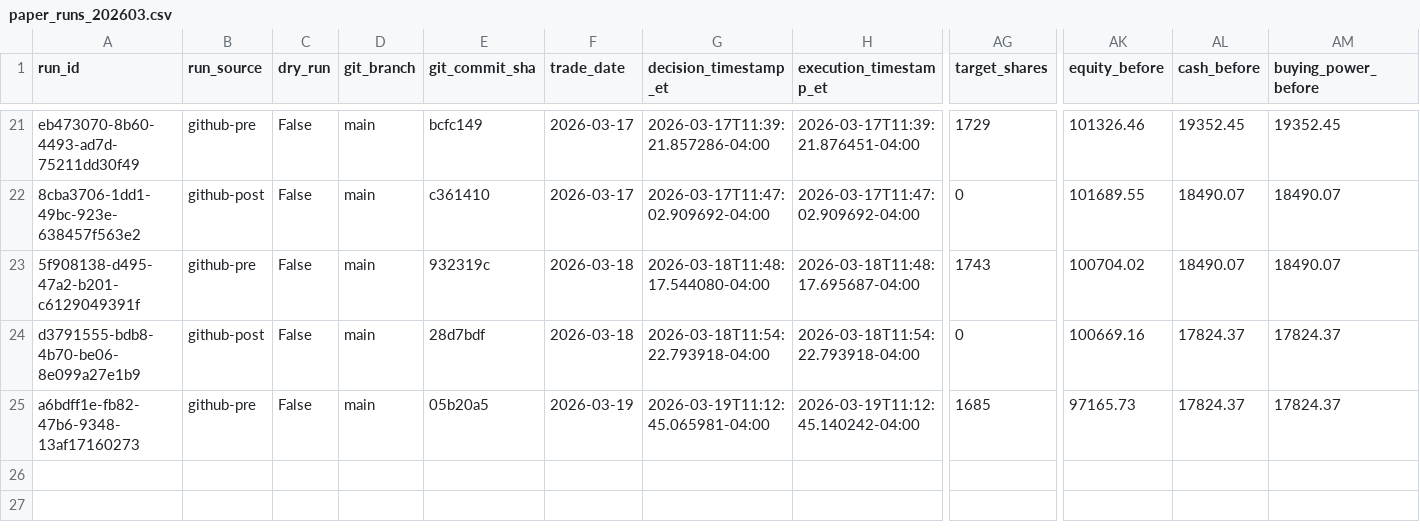
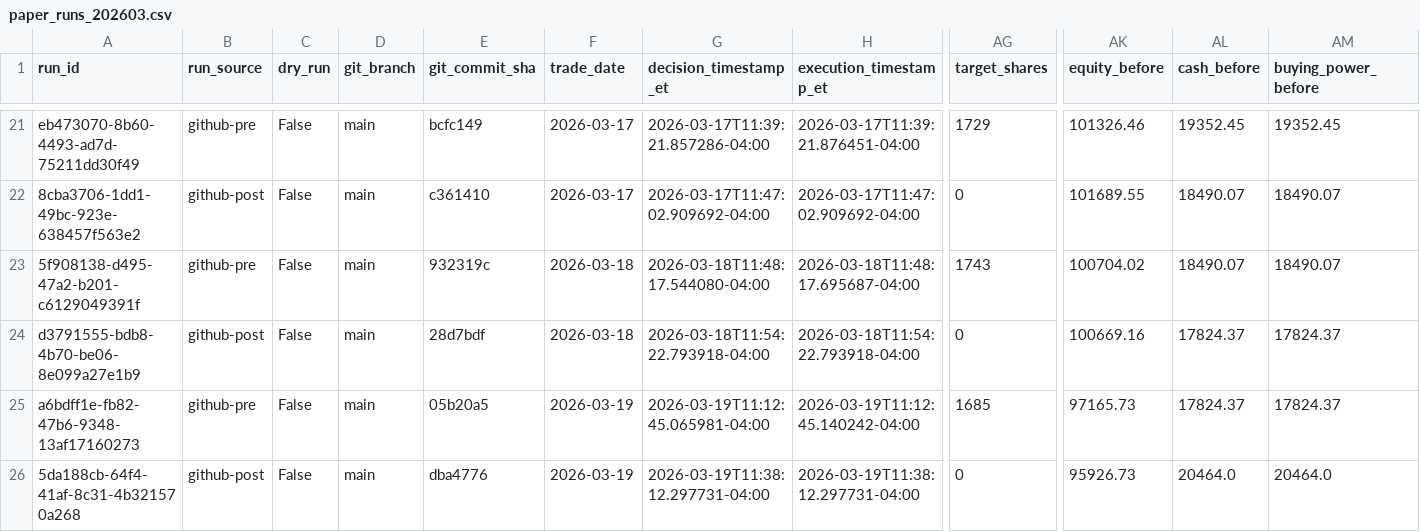
Before and after one commit to precisionhireconsultants/trading-vol-target-annual-0.40, a CSV file: logs/paper/runs/paper_runs_202603.csv, drawn as a sheet; only a part is shown, gaps mark what is left out; rows hold the shown columns only; the diff names each change by its address in the sheet, - before the commit and + after, or states it on an @@ line.

```diff
--- a/logs/paper/runs/paper_runs_202603.csv
+++ b/logs/paper/runs/paper_runs_202603.csv
+row 26: 5da188cb-64f4-41af-8c31-4b321570a268 | github-post | False | main | dba4776 | 2026-03-19 | 2026-03-19T11:38:12.297731-04:00 | 2026-03-19T11:38:12.297731-04:00 | 0 | 95926.73 | 20464.0 | 20464.0
```
Also changed, not shown: logs/paper/orders/paper_orders_202603.csv.
